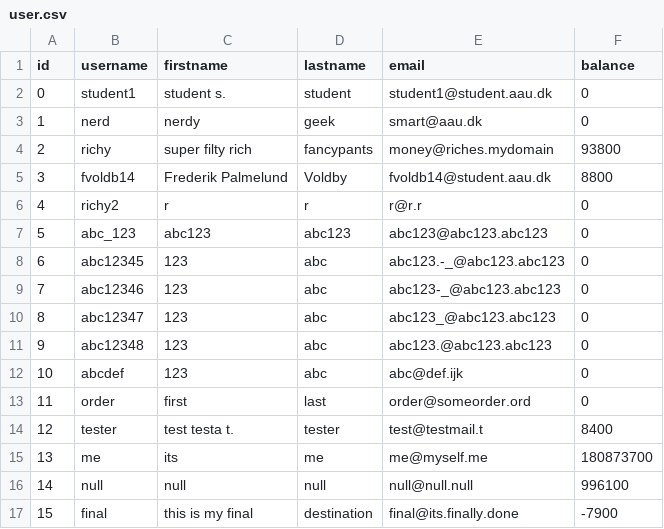
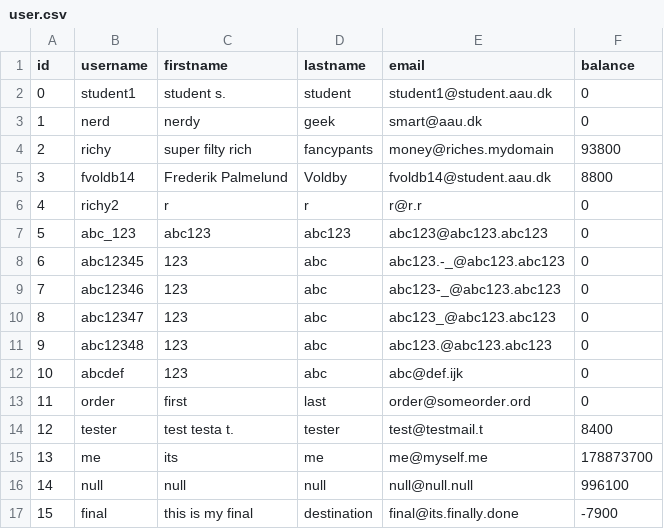
Before and after one commit to palmelund/OOP-Spring-2015, a CSV file: Ressources/user.csv, drawn as a sheet.

```diff
--- a/Ressources/user.csv
+++ b/Ressources/user.csv
@@ -14,3 +14,3 @@ id;username;firstname;lastname;email;balance
 12;tester;test testa t.;tester;test@testmail.t;8400
-13;me;its;me;me@myself.me;180873700
+13;me;its;me;me@myself.me;178873700
 14;null;null;null;null@null.null;996100
```
Also changed, not shown: 1 other file.
